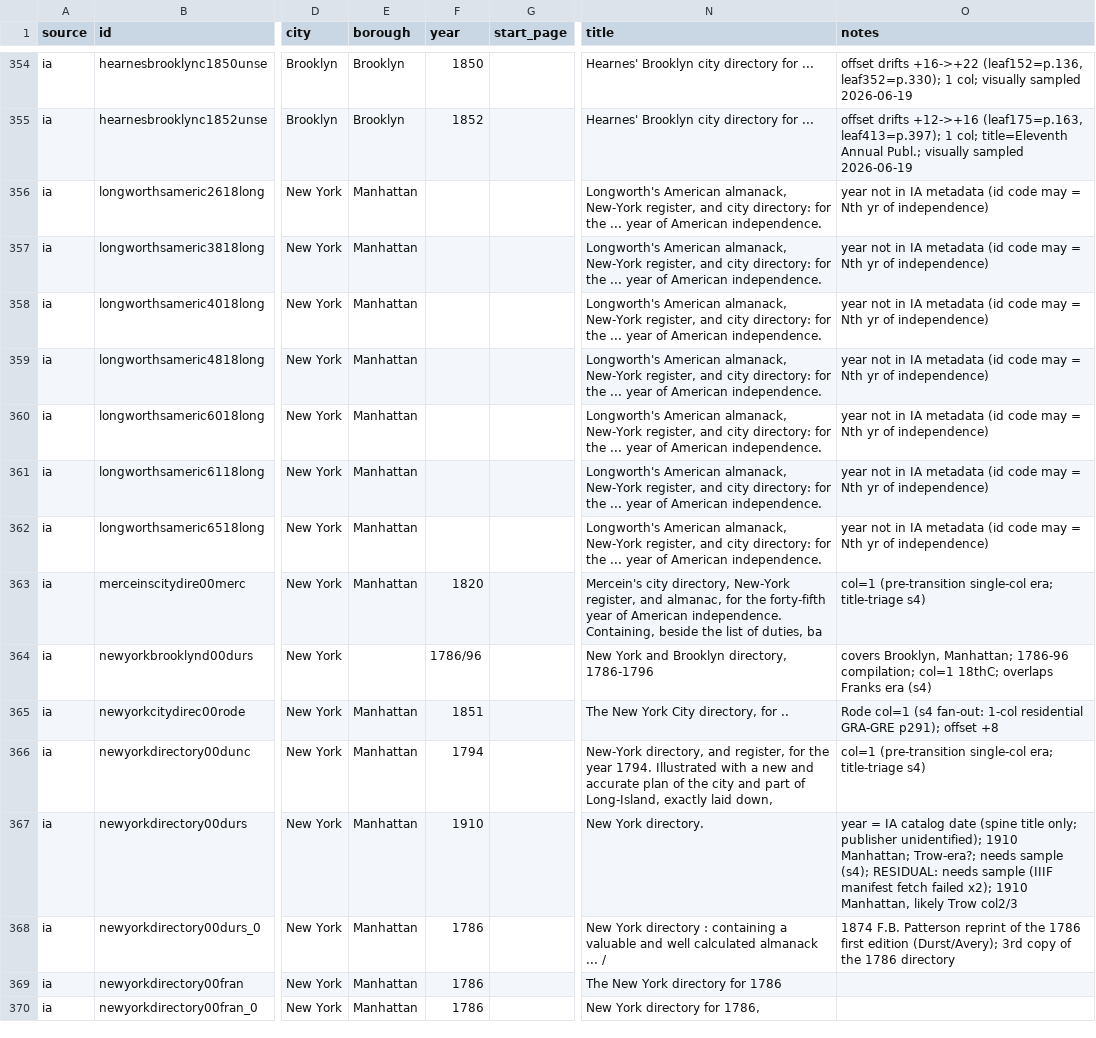
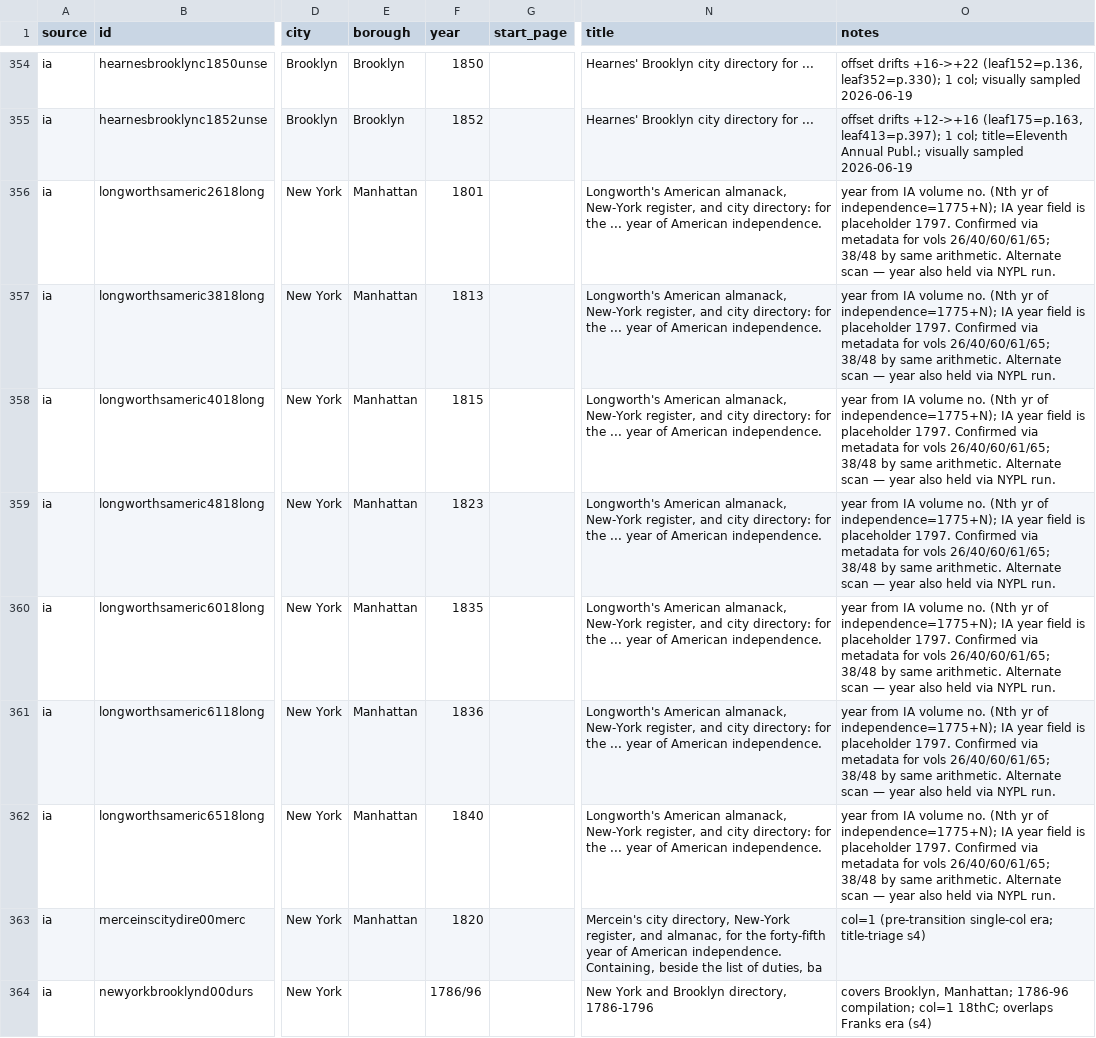
Before and after one commit to hadro/city-directory-extraction, a CSV file: data_prep/master_directories.csv, drawn as a sheet; only a part is shown, gaps mark what is left out; the shorter side is filled out with more unchanged rows; the diff names each change by its address in the sheet, - before the commit and + after, or states it on an @@ line.

```diff
--- a/data_prep/master_directories.csv
+++ b/data_prep/master_directories.csv
-F356 (year): (empty)
+F356 (year): 1801
-O356:O362 (notes): year not in IA metadata (id code may = Nth yr of independence)
+O356:O362 (notes): year from IA volume no. (Nth yr of independence=1775+N); IA year field is placeholder 1797. Confirmed via metadata for vols 26/40/60/61/65; 38/48 by same arithmetic. Alternate scan — year also held via NYPL run.
-F357 (year): (empty)
+F357 (year): 1813
-F358 (year): (empty)
+F358 (year): 1815
-F359 (year): (empty)
+F359 (year): 1823
-F360 (year): (empty)
+F360 (year): 1835
-F361 (year): (empty)
+F361 (year): 1836
-F362 (year): (empty)
+F362 (year): 1840
```
